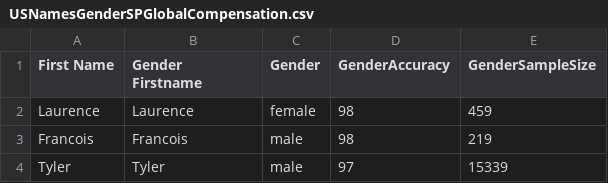
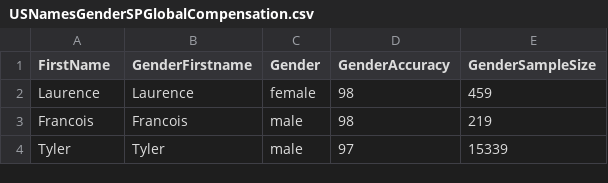
Before and after one commit to SueMcMetzger/MachineLearning, a CSV file: USNamesGenderSPGlobalCompensation.csv, drawn as a sheet; only a part is shown.

Commit message:
Update USNamesGenderSPGlobalCompensation.csv

```diff
--- a/USNamesGenderSPGlobalCompensation.csv
+++ b/USNamesGenderSPGlobalCompensation.csv
@@ -1,2 +1,2 @@
-First Name,Gender Firstname,Gender,GenderAccuracy,GenderSampleSize
+FirstName,GenderFirstname,Gender,GenderAccuracy,GenderSampleSize
 Laurence,Laurence,female,98,459
```
